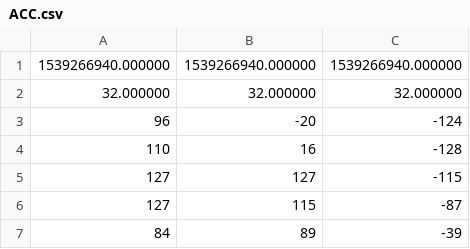
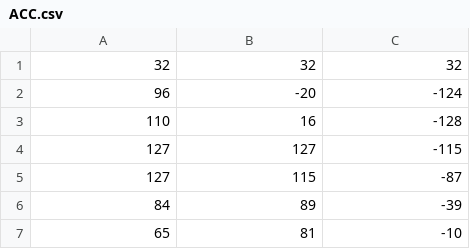
Before and after one commit to mertsevil/PPG_Processing, a CSV file: VERONIKA DATA/ACC.csv, drawn as a sheet; only a part is shown; the shorter side is filled out with more unchanged rows.

Commit message:
data

```diff
--- a/VERONIKA DATA/ACC.csv
+++ b/VERONIKA DATA/ACC.csv
@@ -1,3 +1,2 @@
-1539266940.000000, 1539266940.000000, 1539266940.000000
-32.000000, 32.000000, 32.000000
+32,32,32
 96,-20,-124
```
Also changed, not shown: 1 other file.
